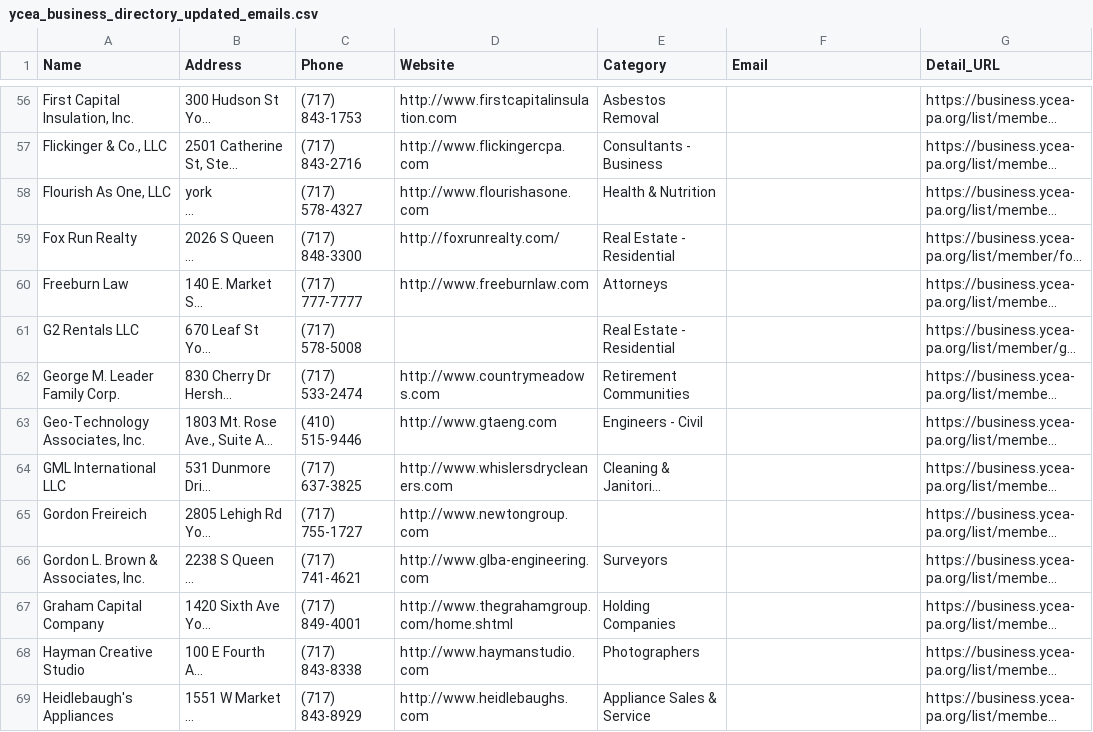
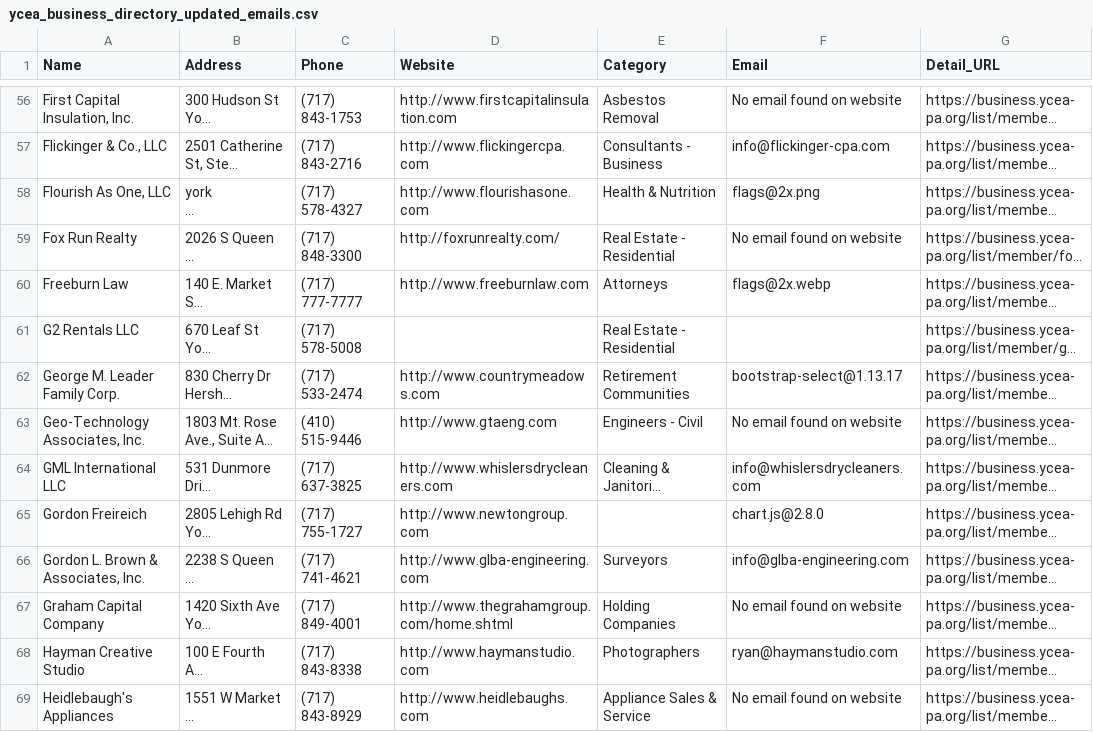
Before and after one commit to julianacholder/business_scraping, a CSV file: ycea_business_directory_updated_emails.csv, drawn as a sheet; only a part is shown, gaps mark what is left out; long unchanged cells end in …; the diff covers the shown part only; the diff names each change by its address in the sheet, - before the commit and + after, or states it on an @@ line.

```diff
--- a/ycea_business_directory_updated_emails.csv
+++ b/ycea_business_directory_updated_emails.csv
-F56 (Email): (empty)
+F56 (Email): No email found on website
-F57 (Email): (empty)
+F57 (Email): info@flickinger-cpa.com
-F58 (Email): (empty)
+F58 (Email): flags@2x.png
-F59 (Email): (empty)
+F59 (Email): No email found on website
-F60 (Email): (empty)
+F60 (Email): flags@2x.webp
-F62 (Email): (empty)
+F62 (Email): bootstrap-select@1.13.17
-F63 (Email): (empty)
+F63 (Email): No email found on website
-F64 (Email): (empty)
+F64 (Email): info@whislersdrycleaners.com
-F65 (Email): (empty)
+F65 (Email): chart.js@2.8.0
-F66 (Email): (empty)
+F66 (Email): info@glba-engineering.com
-F67 (Email): (empty)
+F67 (Email): No email found on website
-F68 (Email): (empty)
+F68 (Email): ryan@haymanstudio.com
-F69 (Email): (empty)
+F69 (Email): No email found on website
```
Also changed, not shown: 146 edited cells elsewhere in this file, 1 other file.
